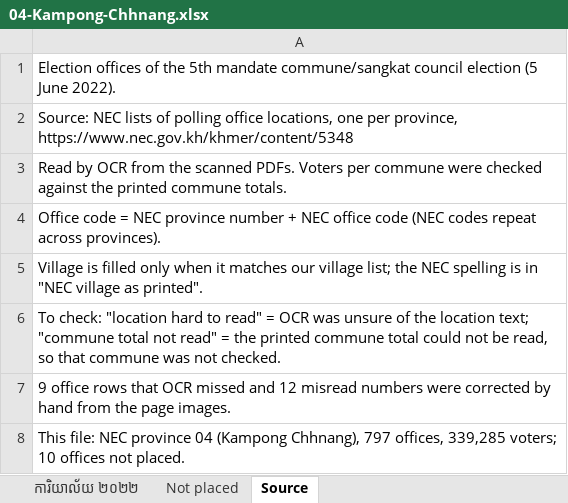
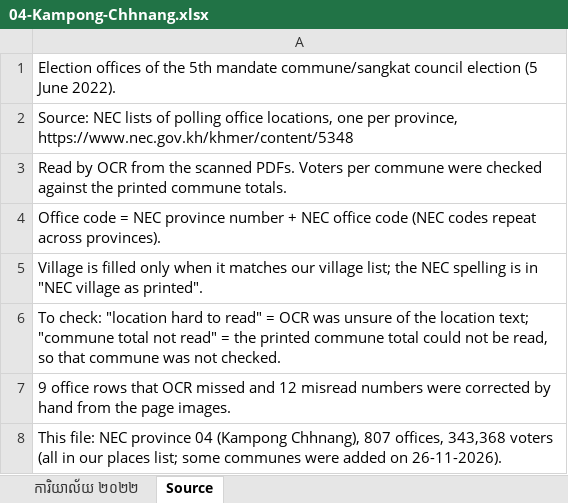
Before and after one commit to pouvsaroth/ntcsweb, an Excel workbook: docs/NEC-election-offices-2022/04-Kampong-Chhnang.xlsx, sheet Source, drawn as a sheet; values as stored, in another font and other column widths than the file's, no borders; the diff names each change by its address in the sheet, - before the commit and + after, or states it on an @@ line.

```diff
--- a/docs/NEC-election-offices-2022/04-Kampong-Chhnang.xlsx (sheet Source)
+++ b/docs/NEC-election-offices-2022/04-Kampong-Chhnang.xlsx (sheet Source)
-sheet tab: Not placed
-A8: …(Kampong Chhnang), 797 offices, 339,285 voters; 10 offices not placed.
+A8: …(Kampong Chhnang), 807 offices, 343,368 voters (all in our places list; some communes were added on 26-11-2026).
```
Also changed, not shown: sheet ការិយាល័យ ២០២២, docs/NEC-commune-seats-2027.xlsx, docs/NEC-election-offices-2022/01-Banteay-Meanchey.xlsx, 5 other files.
